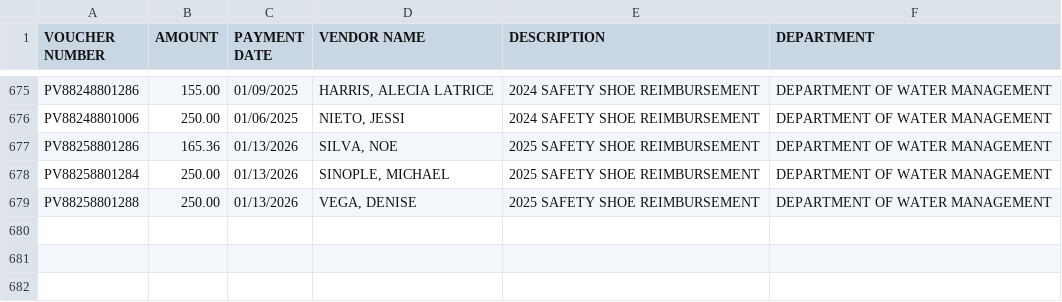
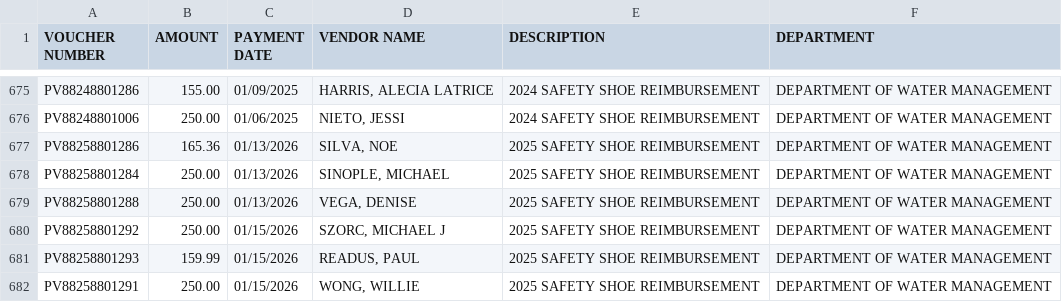
Before and after one commit to hgorledeenn/Chicago-Reimbursements-site, a CSV file: docs/dept-csvs/department-of-water-management.csv, drawn as a sheet; only a part is shown, gaps mark what is left out.

```diff
--- a/docs/dept-csvs/department-of-water-management.csv
+++ b/docs/dept-csvs/department-of-water-management.csv
@@ -679 +679,4 @@ PV88258801284,250.00,01/13/2026,"SINOPLE, MICHAEL",2025 SAFETY SHOE REIMBURSEMEN
 PV88258801288,250.00,01/13/2026,"VEGA, DENISE",2025 SAFETY SHOE REIMBURSEMENT,DEPARTMENT OF WATER MANAGEMENT
+PV88258801292,250.00,01/15/2026,"SZORC, MICHAEL J",2025 SAFETY SHOE REIMBURSEMENT,DEPARTMENT OF WATER MANAGEMENT
+PV88258801293,159.99,01/15/2026,"READUS, PAUL",2025 SAFETY SHOE REIMBURSEMENT,DEPARTMENT OF WATER MANAGEMENT
+PV88258801291,250.00,01/15/2026,"WONG, WILLIE",2025 SAFETY SHOE REIMBURSEMENT,DEPARTMENT OF WATER MANAGEMENT
```
Also changed, not shown: docs/by_department_summary.csv, docs/dept-csvs/department-of-planning-and-development.csv, 1 other file.
